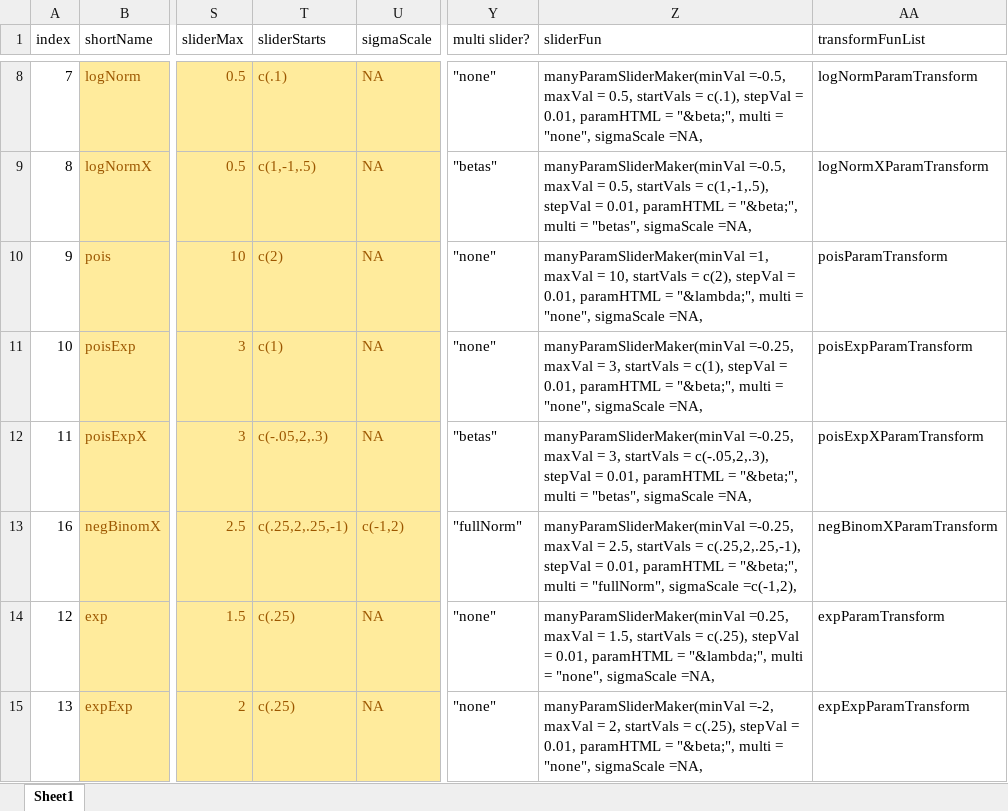
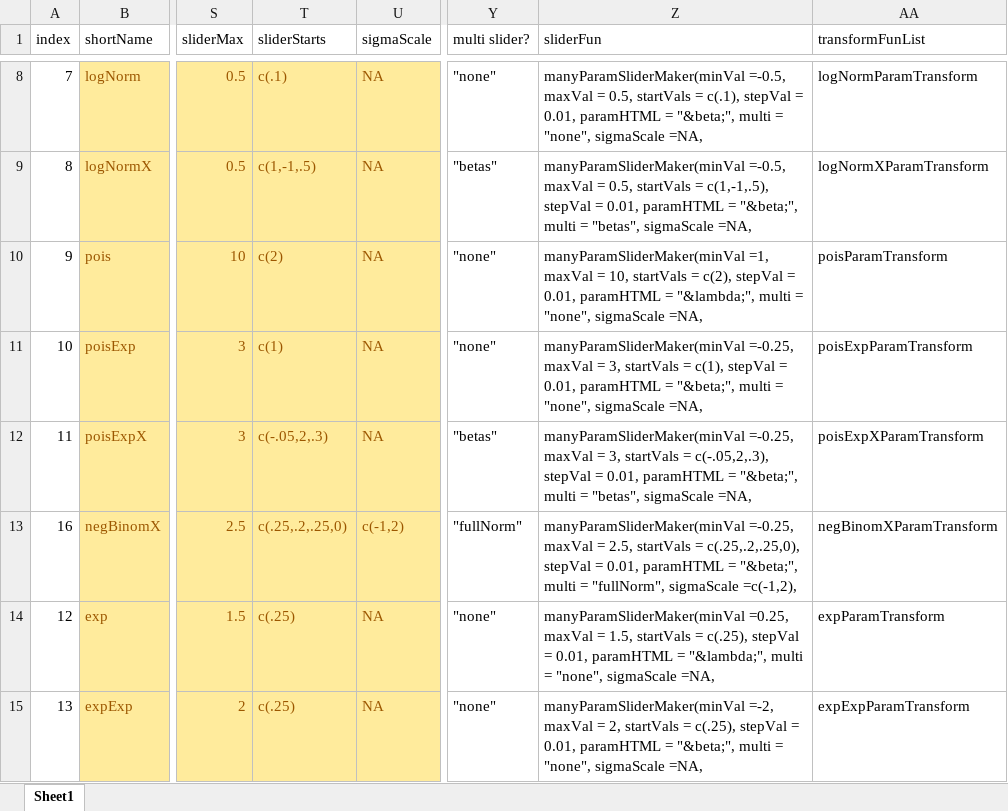
Before and after one commit to iqss-research/2k1-in-silico, an Excel workbook: Config/DistrNames.xlsx, sheet Sheet1, drawn as a sheet; only a part is shown, gaps mark what is left out; values as stored, in another font and other column widths than the file's, no borders; the diff names each change by its address in the sheet, - before the commit and + after, or states it on an @@ line.

```diff
--- a/Config/DistrNames.xlsx (sheet Sheet1)
+++ b/Config/DistrNames.xlsx (sheet Sheet1)
-T13 (sliderStarts): c(.25,2,.25,-1)
+T13 (sliderStarts): c(.25,.2,.25,0)
-Z13 (sliderFun): …startVals = c(.25,2,.25,-1), stepVal =…
+Z13 (sliderFun): …startVals = c(.25,.2,.25,0), stepVal =…
```
Also changed, not shown: 7 other files.
